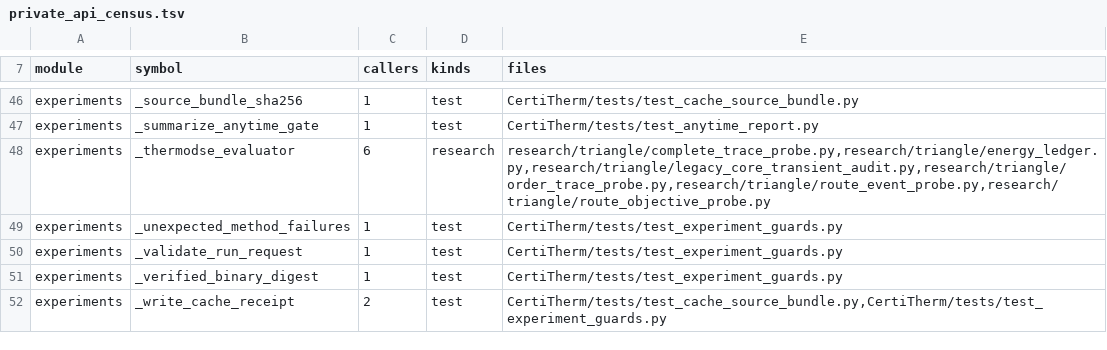
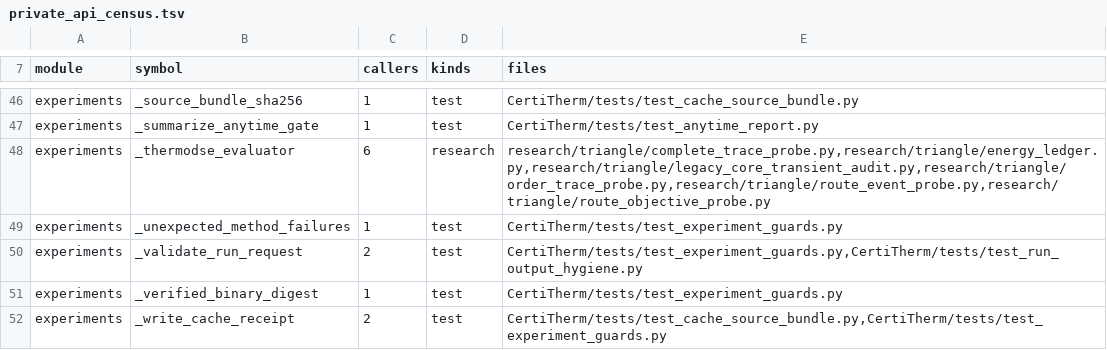
Before and after one commit to HaoningJiang-space/ThermoDSE-CertiTherm, a TSV file: experiments/private_api_census.tsv, drawn as a sheet; only a part is shown, gaps mark what is left out.

```diff
--- a/experiments/private_api_census.tsv
+++ b/experiments/private_api_census.tsv
@@ -49,3 +49,3 @@ experiments	_thermodse_evaluator	6	research	research/triangle/complete_trace_pro
 experiments	_unexpected_method_failures	1	test	CertiTherm/tests/test_experiment_guards.py
-experiments	_validate_run_request	1	test	CertiTherm/tests/test_experiment_guards.py
+experiments	_validate_run_request	2	test	CertiTherm/tests/test_experiment_guards.py,CertiTherm/tests/test_run_output_hygiene.py
 experiments	_verified_binary_digest	1	test	CertiTherm/tests/test_experiment_guards.py
```
Also changed, not shown: 2 other files.
